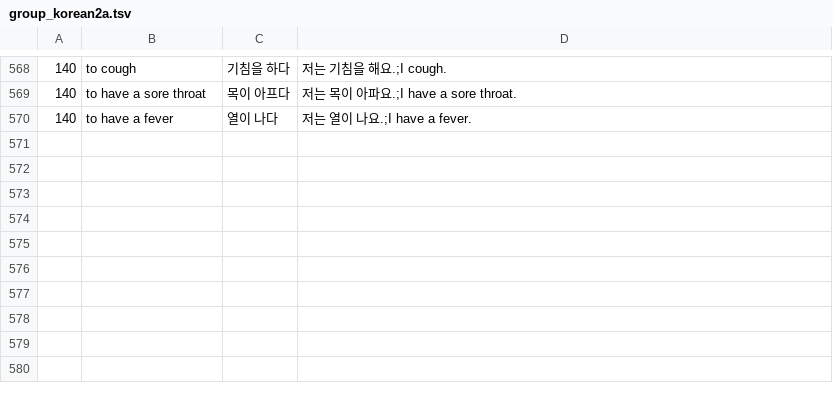
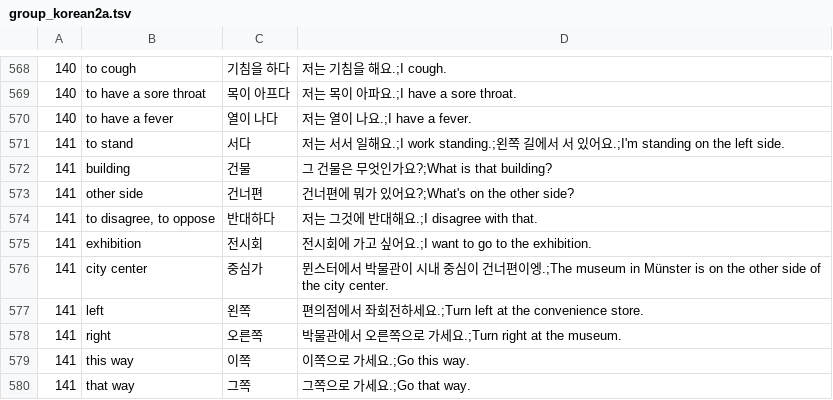
Before and after one commit to adrianderstroff/anki-korean, a TSV file: data/tsv/group_korean2a.tsv, drawn as a sheet; only a part is shown, gaps mark what is left out.

```diff
--- a/data/tsv/group_korean2a.tsv
+++ b/data/tsv/group_korean2a.tsv
@@ -570 +570,11 @@
 140	to have a fever	열이 나다	저는 열이 나요.;I have a fever.
+141	to stand	서다	저는 서서 일해요.;I work standing.;왼쪽 길에서 서 있어요.;I'm standing on the left side.
+141	building	건물	그 건물은 무엇인가요?;What is that building?
+141	other side	건너편	건너편에 뭐가 있어요?;What's on the other side?
+141	to disagree, to oppose	반대하다	저는 그것에 반대해요.;I disagree with that.
+141	exhibition	전시회	전시회에 가고 싶어요.;I want to go to the exhibition.
+141	city center	중심가	뮌스터에서 박물관이 시내 중심이 건너편이엥.;The museum in Münster is on the other side of the city center.
+141	left	왼쪽	편의점에서 좌회전하세요.;Turn left at the convenience store.
+141	right	오른쪽	박물관에서 오른쪽으로 가세요.;Turn right at the museum.
+141	this way	이쪽	이쪽으로 가세요.;Go this way.
+141	that way	그쪽	그쪽으로 가세요.;Go that way.
```
Also changed, not shown: 4 other files.
